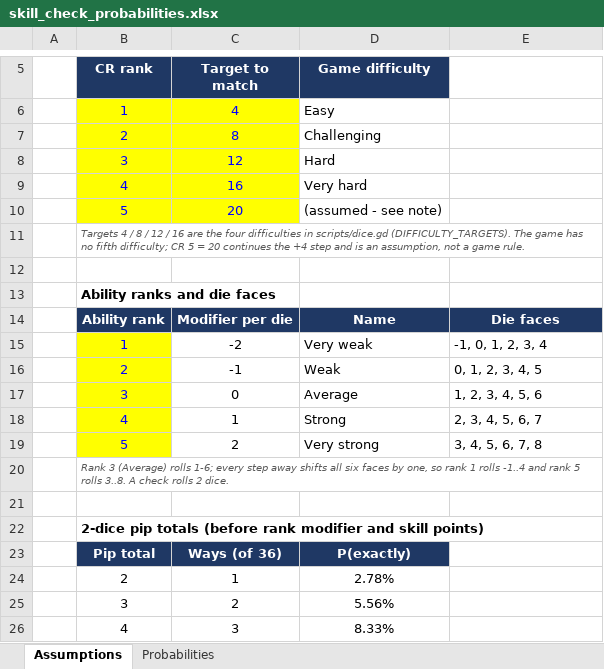
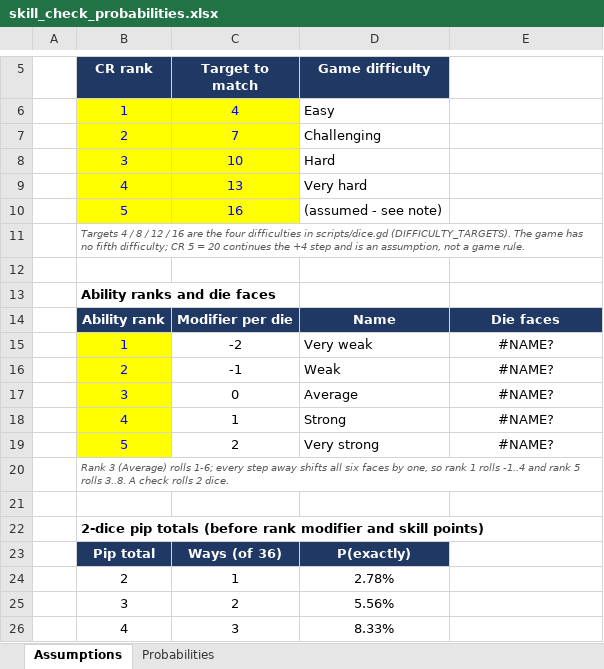
Before and after one commit to AndrejsKlavins/roll-roll, an Excel workbook: skill_check_probabilities.xlsx, sheet Assumptions, drawn as a sheet; only a part is shown, gaps mark what is left out; values as stored, in another font and other column widths than the file's, no borders; the diff names each change by its address in the sheet, - before the commit and + after, or states it on an @@ line.

```diff
--- a/skill_check_probabilities.xlsx (sheet Assumptions)
+++ b/skill_check_probabilities.xlsx (sheet Assumptions)
-C7 (Target to match): 8
+C7 (Target to match): 7
-C8 (Target to match): 12
+C8 (Target to match): 10
-C9 (Target to match): 16
+C9 (Target to match): 13
-C10 (Target to match): 20
+C10 (Target to match): 16
-E15: -1, 0, 1, 2, 3, 4
+E15: #NAME?
-E15:E19 alignment: left
+E15:E19 alignment: center
-E16: 0, 1, 2, 3, 4, 5
+E16: #NAME?
-E17: 1, 2, 3, 4, 5, 6
+E17: #NAME?
-E18: 2, 3, 4, 5, 6, 7
+E18: #NAME?
-E19: 3, 4, 5, 6, 7, 8
+E19: #NAME?
```
Also changed, not shown: sheet Probabilities, 4 other files.
